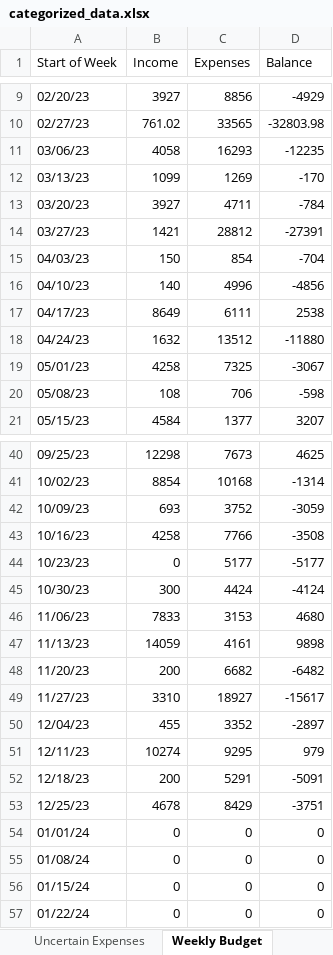
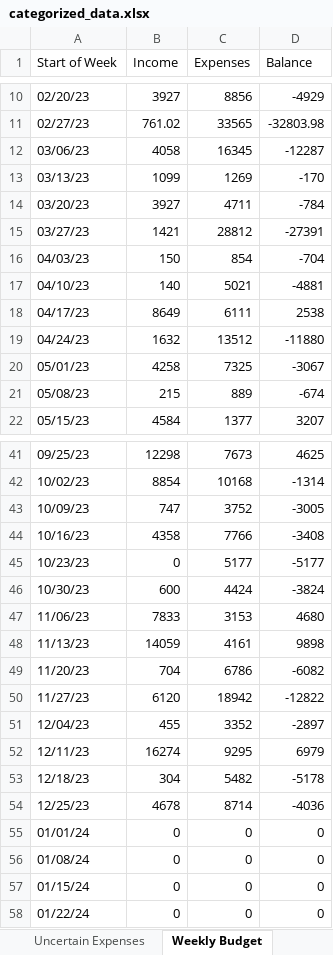
Before and after one commit to RohitSingh555/Booking_Manager, an Excel workbook: ollama/categorized_data.xlsx, sheet Weekly Budget, drawn as a sheet; only a part is shown, gaps mark what is left out; values as stored, in another font and other column widths than the file's, no borders; addresses are those after the commit; the diff covers the shown part only; the diff names each change by its address in the sheet, - before the commit and + after, or states it on an @@ line.

```diff
--- a/ollama/categorized_data.xlsx (sheet Weekly Budget)
+++ b/ollama/categorized_data.xlsx (sheet Weekly Budget)
-C12 (Expenses): 16293
+C12 (Expenses): 16345
-D12 (Balance): -12235
+D12 (Balance): -12287
-C17 (Expenses): 4996
+C17 (Expenses): 5021
-D17 (Balance): -4856
+D17 (Balance): -4881
-B21 (Income): 108
+B21 (Income): 215
-C21 (Expenses): 706
+C21 (Expenses): 889
-D21 (Balance): -598
+D21 (Balance): -674
-B43 (Income): 693
+B43 (Income): 747
-D43 (Balance): -3059
+D43 (Balance): -3005
-B44 (Income): 4258
+B44 (Income): 4358
-D44 (Balance): -3508
+D44 (Balance): -3408
-B46 (Income): 300
+B46 (Income): 600
-D46 (Balance): -4124
+D46 (Balance): -3824
-B49 (Income): 200
+B49 (Income): 704
-C49 (Expenses): 6682
+C49 (Expenses): 6786
-D49 (Balance): -6482
+D49 (Balance): -6082
-B50 (Income): 3310
+B50 (Income): 6120
-C50 (Expenses): 18927
+C50 (Expenses): 18942
-D50 (Balance): -15617
+D50 (Balance): -12822
-B52 (Income): 10274
+B52 (Income): 16274
-D52 (Balance): 979
+D52 (Balance): 6979
-B53 (Income): 200
+B53 (Income): 304
-C53 (Expenses): 5291
+C53 (Expenses): 5482
-D53 (Balance): -5091
+D53 (Balance): -5178
-C54 (Expenses): 8429
+C54 (Expenses): 8714
-D54 (Balance): -3751
+D54 (Balance): -4036
```
Also changed, not shown: 1 added row elsewhere in this sheet, sheet Income, sheet Business Expenses, sheet Uncertain Expenses, sheet Subscriptions, sheet Balance Summary, sheet Balances, 1 more sheet, processed_files/csv_extracted.xlsx, 19 other files.
